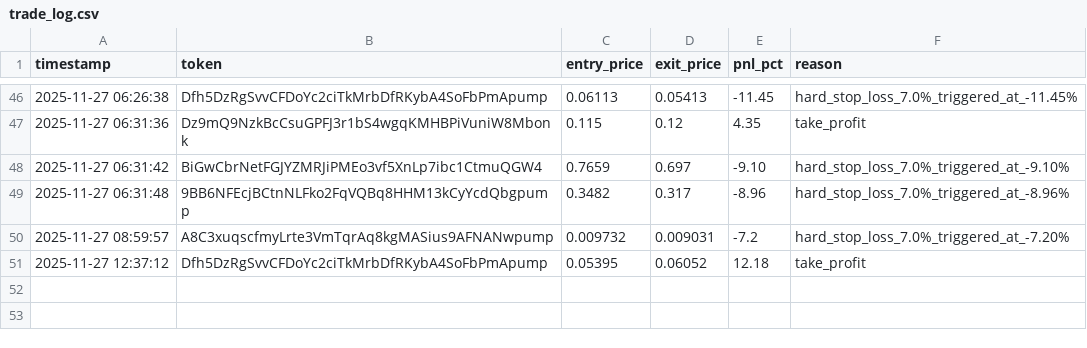
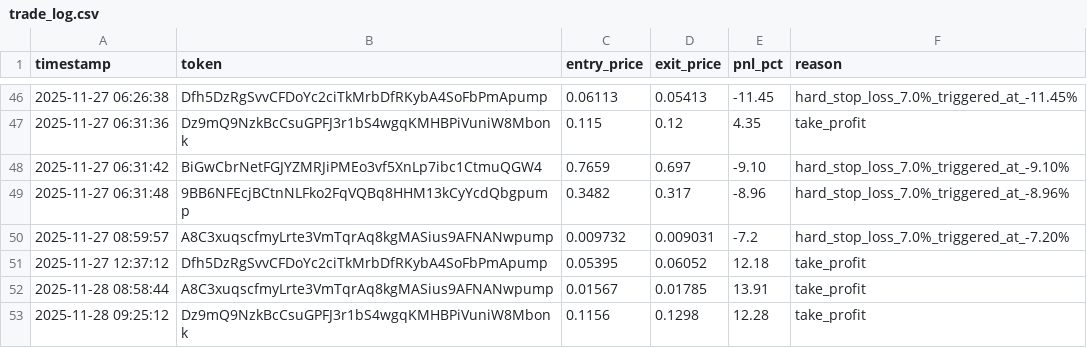
Before and after one commit to mikegianfelice/Hunter, a CSV file: data/trade_log.csv, drawn as a sheet; only a part is shown, gaps mark what is left out.

Commit message:
📈 Sync performance data for chart generation [2025-11-28 09:28:43]

```diff
--- a/data/trade_log.csv
+++ b/data/trade_log.csv
@@ -51 +51,3 @@ timestamp,token,entry_price,exit_price,pnl_pct,reason
 2025-11-27 12:37:12,Dfh5DzRgSvvCFDoYc2ciTkMrbDfRKybA4SoFbPmApump,0.05395,0.06052,12.18,take_profit
+2025-11-28 08:58:44,A8C3xuqscfmyLrte3VmTqrAq8kgMASius9AFNANwpump,0.01567,0.01785,13.91,take_profit
+2025-11-28 09:25:12,Dz9mQ9NzkBcCsuGPFJ3r1bS4wgqKMHBPiVuniW8Mbonk,0.1156,0.1298,12.28,take_profit
```
Also changed, not shown: 1 other file.
